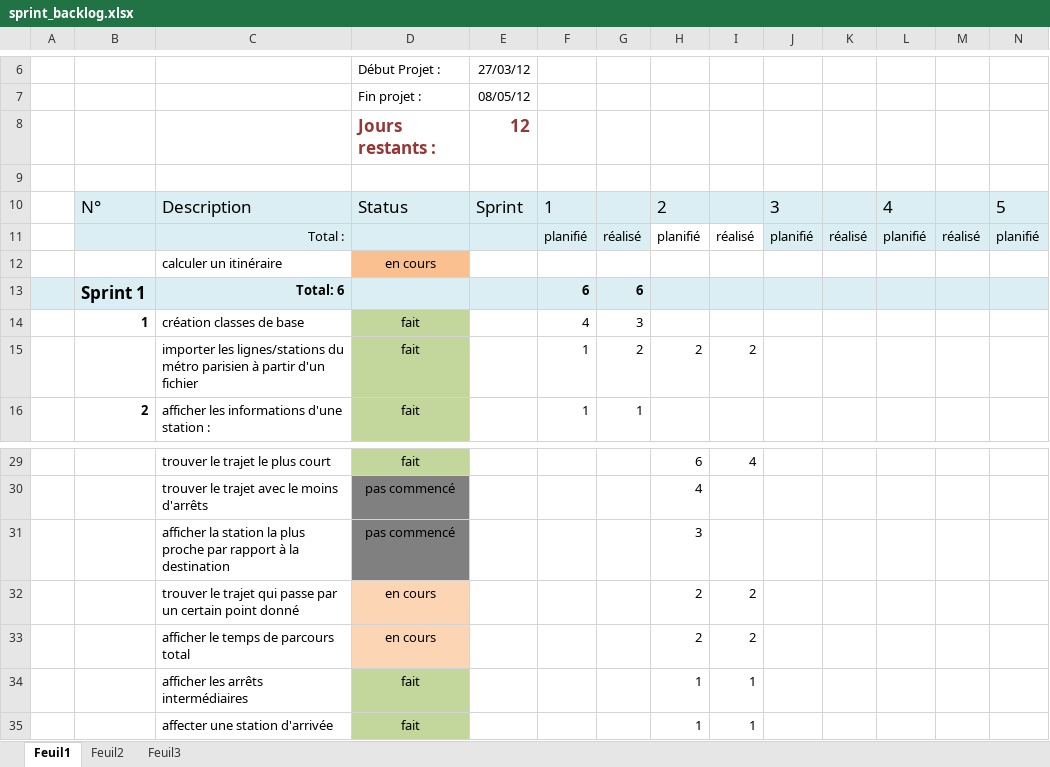
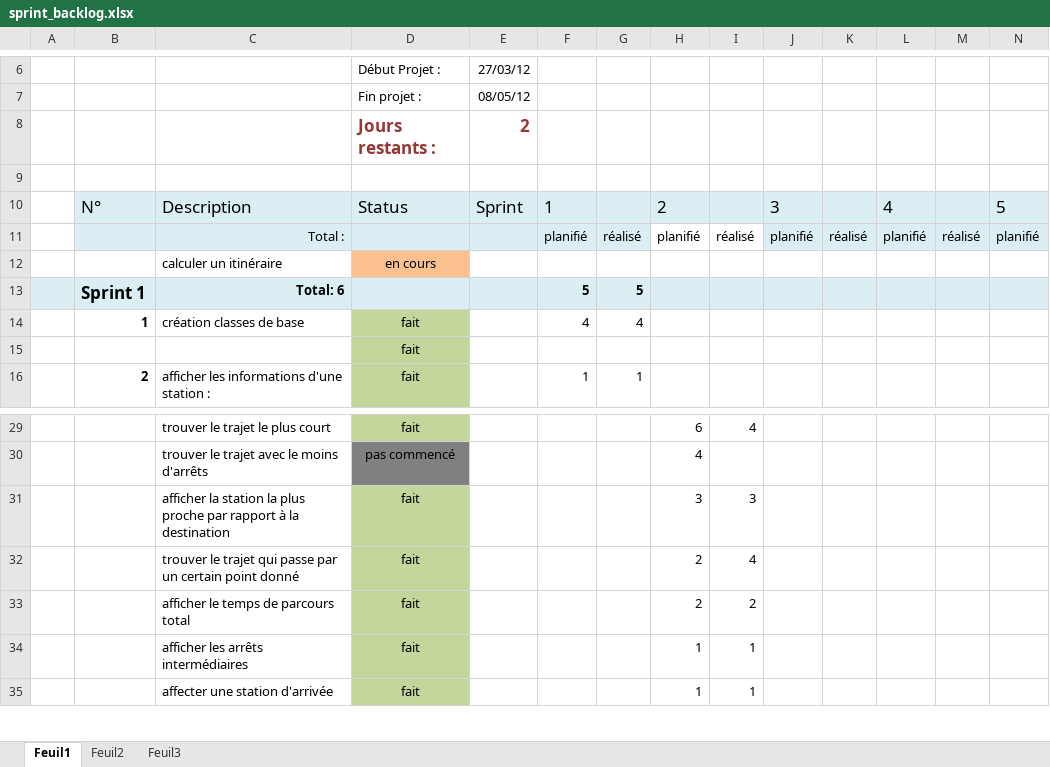
Before and after one commit to LeSzat/GenieLogiciel, an Excel workbook: sprint_backlog.xlsx, sheet Feuil1, drawn as a sheet; only a part is shown, gaps mark what is left out; values as stored, in another font and other column widths than the file's, no borders; charts and pictures and conditional formats and table styles not drawn; removed rows and columns are numbered as before the commit, all else as after; rows hold the shown columns only; the diff covers the shown part only; the diff names each change by its address in the sheet, - before the commit and + after, or states it on an @@ line.

```diff
--- a/sprint_backlog.xlsx (sheet Feuil1)
+++ b/sprint_backlog.xlsx (sheet Feuil1)
-E8: 12
+E8: 2
-F13: 6
+F13: 5
-G13: 6
+G13: 5
-G14: 3
+G14: 4
-row 15:  |  | importer les lignes/stations du métro parisien à partir d'un fichier | fait |  | 1 | 2 | 2 | 2
+row 15:  |  |  | fait
-D31: pas commencé
+D31: fait
-D31 fill: #808080
+D31 fill: #C3D69B
-I31: (empty)
+I31: 3
-D32:D33: en cours
+D32:D33: fait
-D32:D33 fill: #FCD5B5
+D32:D33 fill: #C3D69B
-I32: 2
+I32: 4
```
Also changed, not shown: 8 added rows, 5 removed rows, 25 edited cells and cell formats elsewhere in this sheet, charts or pictures, 19 other files.
